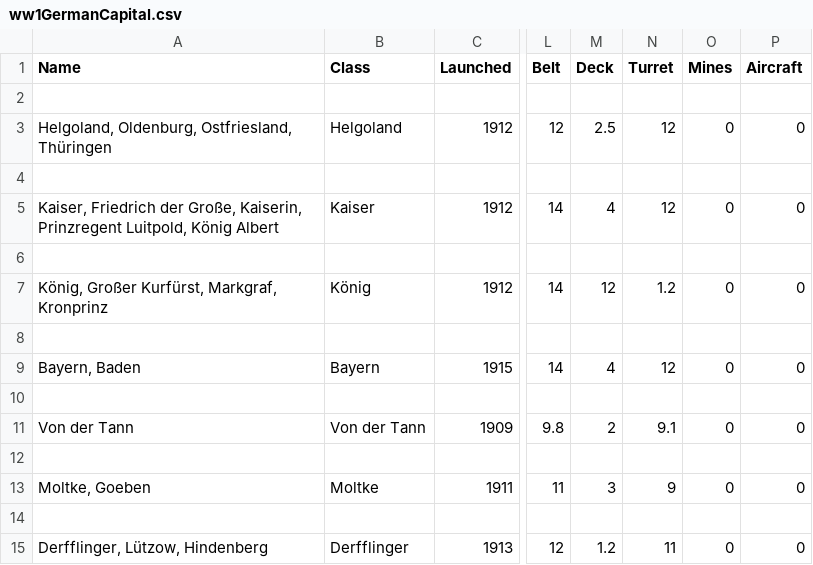
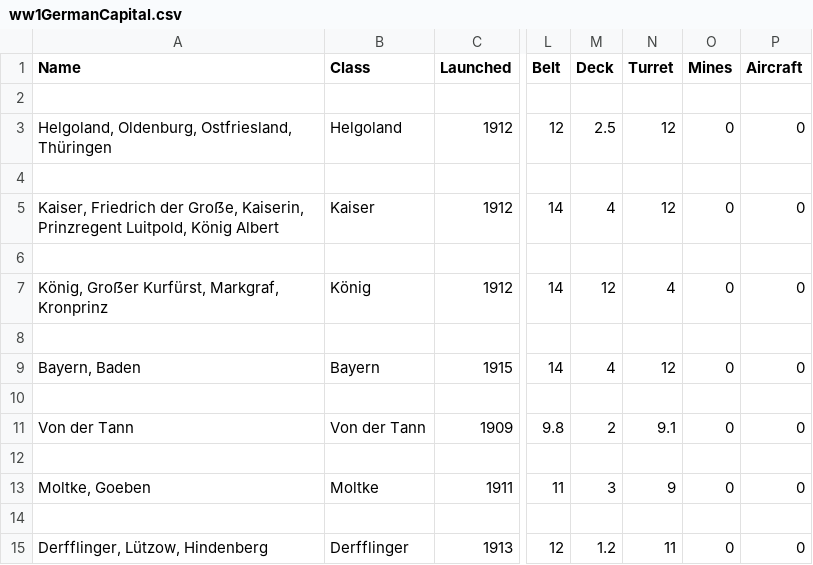
Before and after one commit to geoffreyphipps/fletcherpratt, a CSV file: input/ww1GermanCapital.csv, drawn as a sheet; only a part is shown, gaps mark what is left out; the diff names each change by its address in the sheet, - before the commit and + after, or states it on an @@ line.

Commit message:
New points methods, adjusted damage again, tidied ship data by suppressing empty secondary batteries

```diff
--- a/input/ww1GermanCapital.csv
+++ b/input/ww1GermanCapital.csv
-A5 (Name): …Friedrich der Große, Kaiserin, Prinzregent…
+A5 (Name): …Friedrich der Groẞe, Kaiserin, Prinzregent…
-A7 (Name): König, Großer Kurfürst, Markgraf, Kronprinz
+A7 (Name): König, Groẞer Kurfürst, Markgraf, Kronprinz
-N7 (Turret): 1.2
+N7 (Turret): 4
```
Also changed, not shown: 6 other files.
